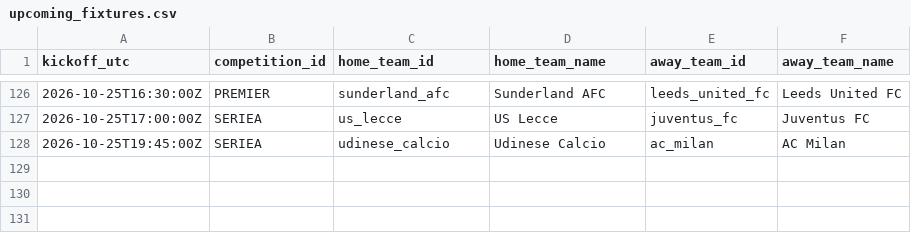
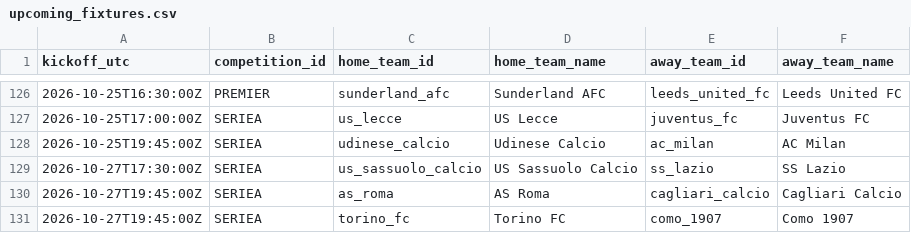
Before and after one commit to alesinho777/botinho777, a CSV file: data/raw/upcoming_fixtures.csv, drawn as a sheet; only a part is shown, gaps mark what is left out; the diff names each change by its address in the sheet, - before the commit and + after, or states it on an @@ line.

```diff
--- a/data/raw/upcoming_fixtures.csv
+++ b/data/raw/upcoming_fixtures.csv
+row 129: 2026-10-27T17:30:00Z | SERIEA | us_sassuolo_calcio | US Sassuolo Calcio | ss_lazio | SS Lazio
+row 130: 2026-10-27T19:45:00Z | SERIEA | as_roma | AS Roma | cagliari_calcio | Cagliari Calcio
+row 131: 2026-10-27T19:45:00Z | SERIEA | torino_fc | Torino FC | como_1907 | Como 1907
```
